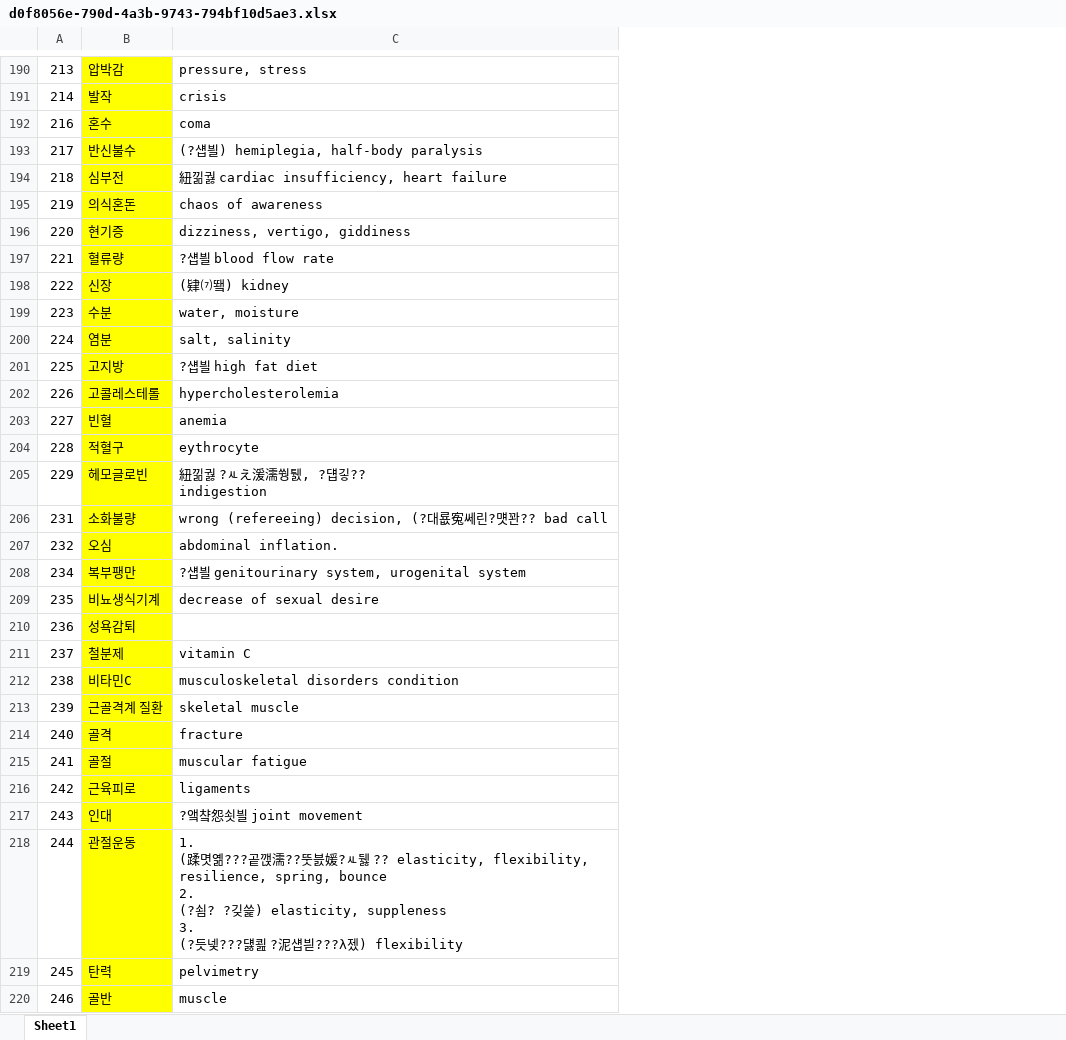
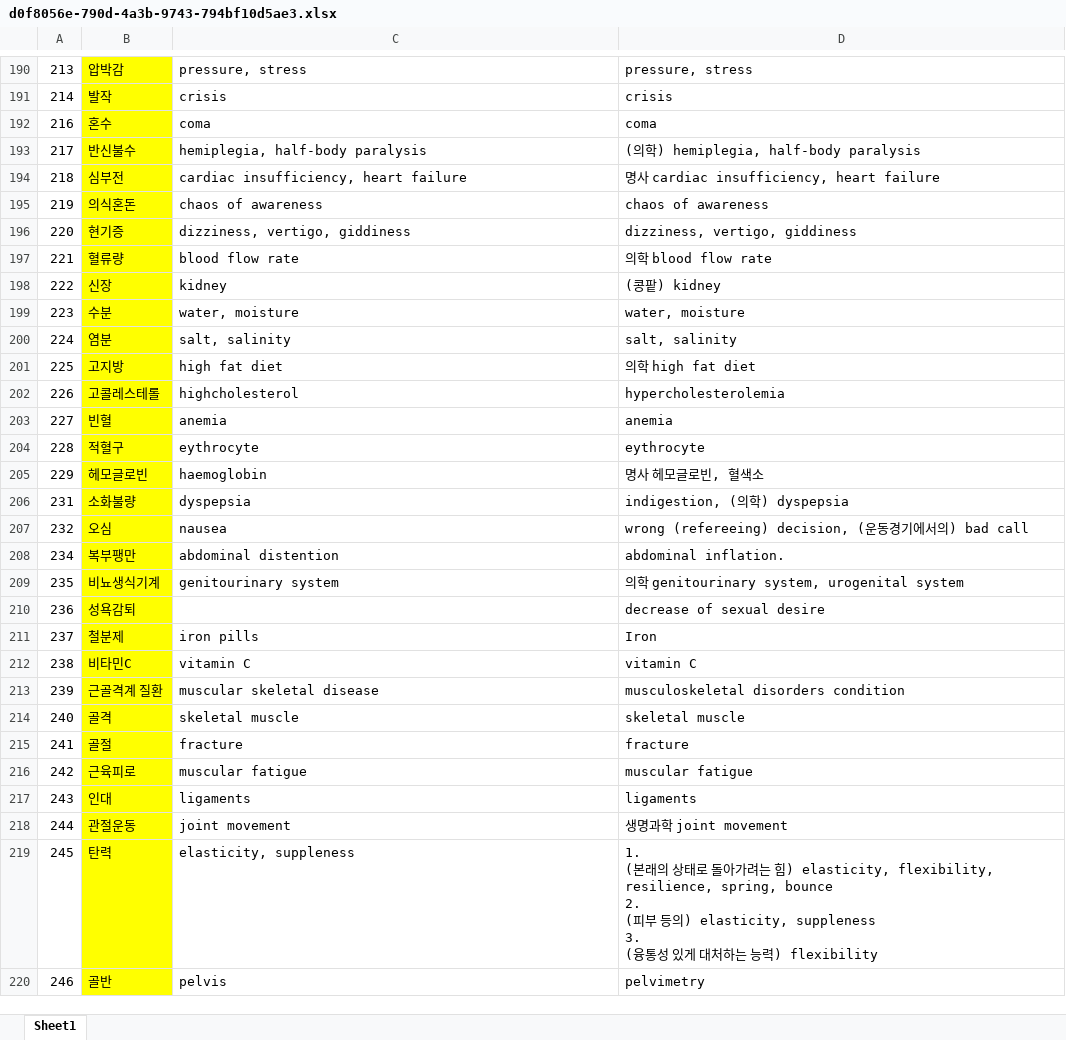
Before and after one commit to vbn930/medical_term_crawling, an Excel workbook: d0f8056e-790d-4a3b-9743-794bf10d5ae3.xlsx, sheet Sheet1, drawn as a sheet; only a part is shown, gaps mark what is left out; values as stored, in another font and other column widths than the file's, no borders; ↵ is a line break in a cell; the diff covers the shown part only; the diff names each change by its address in the sheet, - before the commit and + after, or states it on an @@ line.

Commit message:
엑셀 검토 저장

```diff
--- a/d0f8056e-790d-4a3b-9743-794bf10d5ae3.xlsx (sheet Sheet1)
+++ b/d0f8056e-790d-4a3b-9743-794bf10d5ae3.xlsx (sheet Sheet1)
+column D, rows 190-220: pressure, stress | crisis | coma | (의학) hemiplegia, half-body paralysis | 명사 cardiac insufficiency, heart failure | chaos of awareness | dizziness, vertigo, giddiness | 의학 blood flow rate | (콩팥) kidney | water, moisture | salt, salinity | 의학 high fat diet | hypercholesterolemia | anemia | eythrocyte | 명사 헤모글로빈, 혈색소 | indigestion, (의학) dyspepsia | wrong (refereeing) decision, (운동경기에서의) bad call | abdominal inflation. | 의학 genitourinary system, urogenital system | decrease of sexual desire | Iron | vitamin C | musculoskeletal disorders condition | skeletal muscle | fracture | muscular fatigue | ligaments | 생명과학 joint movement | 1. ↵ (본래의 상태로 돌아가려는 힘) elasticity, flexibility, resilience, spring, bounce ↵ 2. ↵ (피부 등의) elasticity, suppleness ↵ 3. ↵ (융통성 있게 대처하는 능력) flexibility | pelvimetry
-C193: (?섑븰) hemiplegia, half-body paralysis
+C193: hemiplegia, half-body paralysis
-C194: 紐낆궗 cardiac insufficiency, heart failure
+C194: cardiac insufficiency, heart failure
-C197: ?섑븰 blood flow rate
+C197: blood flow rate
-C198: (肄⑺뙠) kidney
+C198: kidney
-C201: ?섑븰 high fat diet
+C201: high fat diet
-C202: hypercholesterolemia
+C202: highcholesterol
-C205: 紐낆궗 ?ㅻえ湲濡쒕퉰, ?덉깋?? ↵ indigestion
+C205: haemoglobin
-C206: wrong (refereeing) decision, (?대룞寃쎄린?먯꽌?? bad call
+C206: dyspepsia
-C207: abdominal inflation.
+C207: nausea
-C208: ?섑븰 genitourinary system, urogenital system
+C208: abdominal distention
-C209: decrease of sexual desire
+C209: genitourinary system
-C211: vitamin C
+C211: iron pills
-C212: musculoskeletal disorders condition
+C212: vitamin C
-C213: skeletal muscle
+C213: muscular skeletal disease
-C214: fracture
+C214: skeletal muscle
-C215: muscular fatigue
+C215: fracture
-C216: ligaments
+C216: muscular fatigue
-C217: ?앸챸怨쇳븰 joint movement
+C217: ligaments
-C218: 1. ↵ (蹂몃옒???곹깭濡??뚯븘媛?ㅻ뒗 ?? elasticity, flexibility, resilience, spring, bounce ↵ 2. ↵ (?쇰? ?깆쓽) elasticity, suppleness ↵ 3. ↵ (?듯넻???덇쾶 ?泥섑븯???λ젰) flexibility
+C218: joint movement
-C219: pelvimetry
+C219: elasticity, suppleness
-C220: muscle
+C220: pelvis
```
Also changed, not shown: 91 edited cells elsewhere in this sheet.
